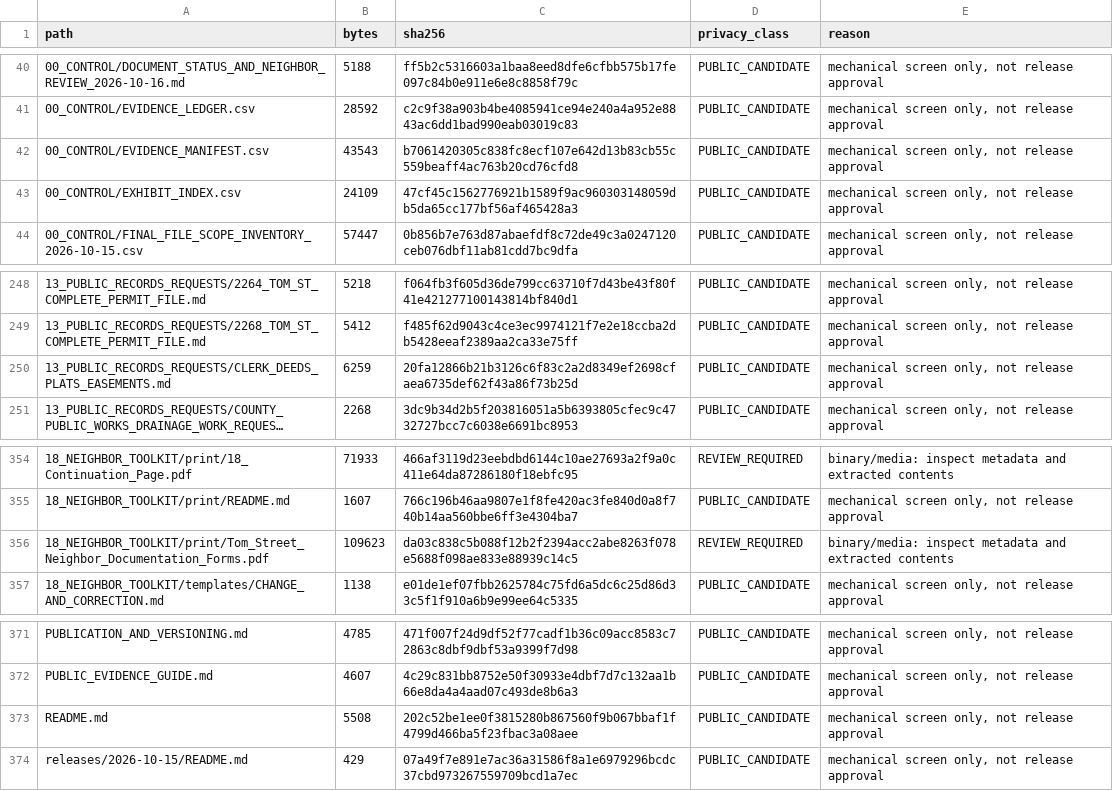
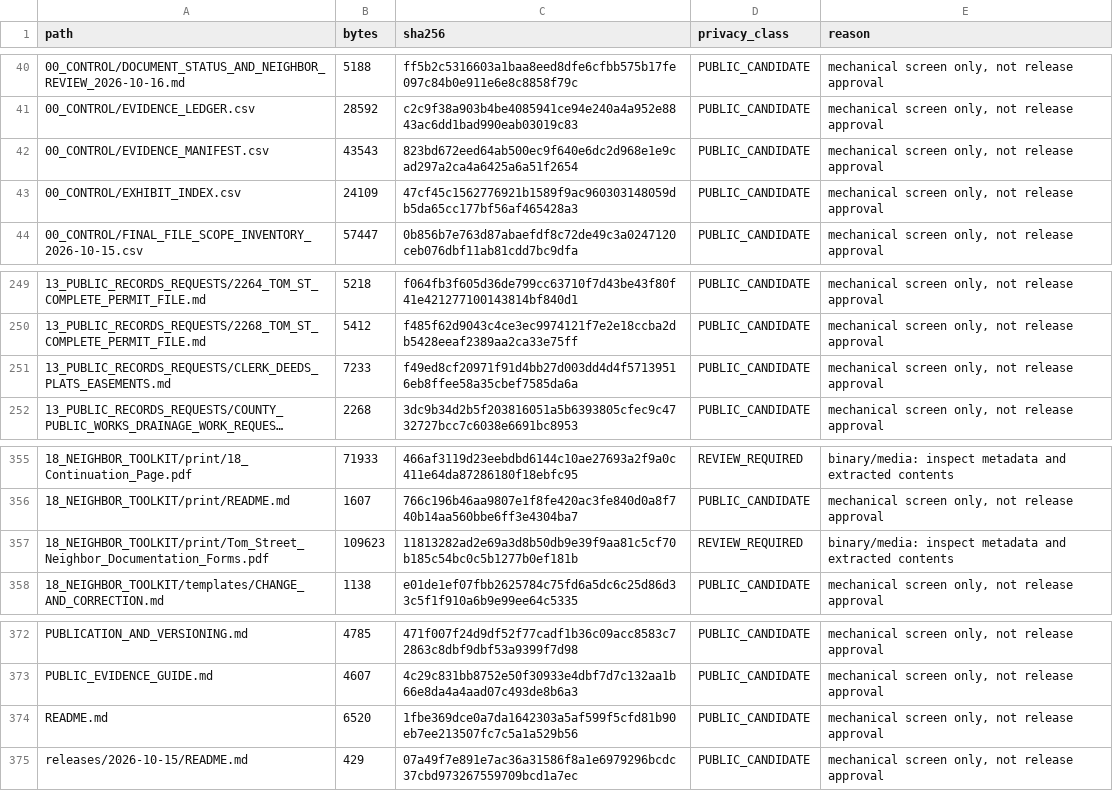
Before and after one commit to dthompsonfl/tom.street.drainage, a CSV file: 00_CONTROL/RELEASE_PRIVACY_CLASSIFICATION.csv, drawn as a sheet; only a part is shown, gaps mark what is left out; long unchanged cells end in …; addresses are those after the commit; the diff covers the shown part only; the diff names each change by its address in the sheet, - before the commit and + after, or states it on an @@ line.

```diff
--- a/00_CONTROL/RELEASE_PRIVACY_CLASSIFICATION.csv
+++ b/00_CONTROL/RELEASE_PRIVACY_CLASSIFICATION.csv
-C42 (sha256): b7061420305c838fc8ecf107e642d13b83cb55c559beaff4ac763b20cd76cfd8
+C42 (sha256): 823bd672eed64ab500ec9f640e6dc2d968e1e9cad297a2ca4a6425a6a51f2654
-B251 (bytes): 6259
+B251 (bytes): 7233
-C251 (sha256): 20fa12866b21b3126c6f83c2a2d8349ef2698cfaea6735def62f43a86f73b25d
+C251 (sha256): f49ed8cf20971f91d4bb27d003dd4d4f57139516eb8ffee58a35cbef7585da6a
-C357 (sha256): da03c838c5b088f12b2f2394acc2abe8263f078e5688f098ae833e88939c14c5
+C357 (sha256): 11813282ad2e69a3d8b50db9e39f9aa81c5cf70b185c54bc0c5b1277b0ef181b
-B374 (bytes): 5508
+B374 (bytes): 6520
-C374 (sha256): 202c52be1ee0f3815280b867560f9b067bbaf1f4799d466ba5f23fbac3a08aee
+C374 (sha256): 1fbe369dce0a7da1642303a5af599f5cfd81b90eb7ee213507fc7c5a1a529b56
```
Also changed, not shown: 1 added row and 17 edited cells elsewhere in this file, 00_CONTROL/EVIDENCE_MANIFEST.csv, 9 other files.
